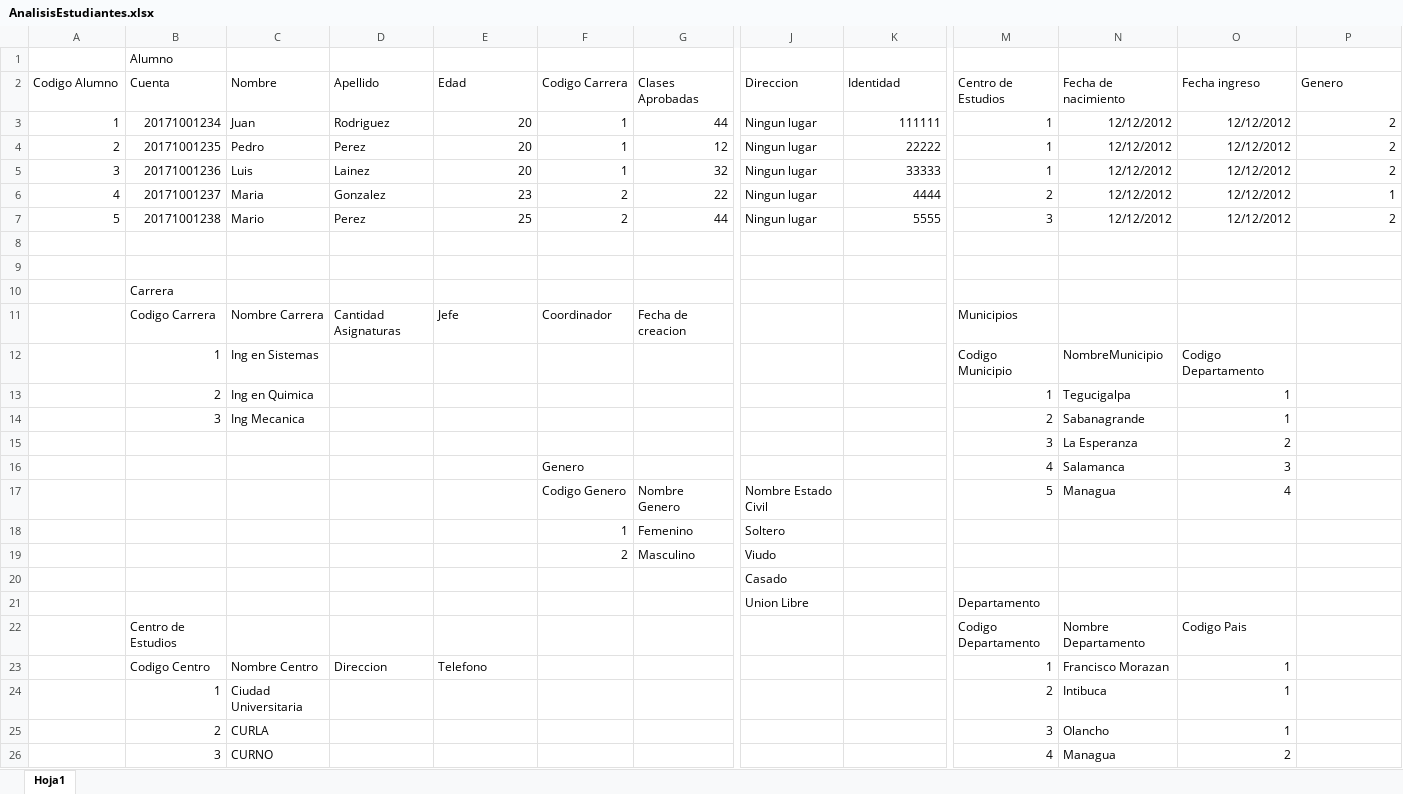
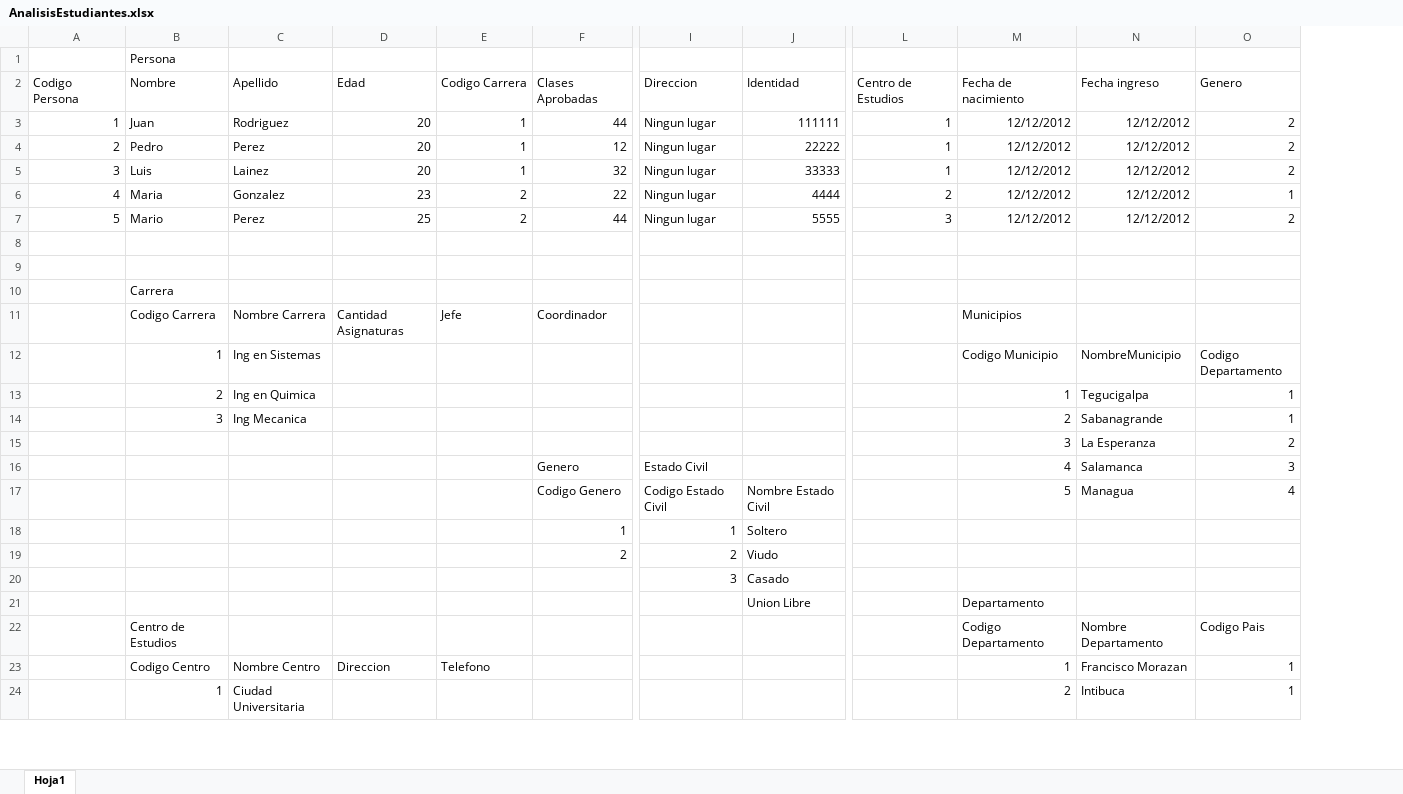
Before and after one commit to UNAH-IS/IS501-II2017, an Excel workbook: AnalisisEstudiantes.xlsx, sheet Hoja1, drawn as a sheet; only a part is shown, gaps mark what is left out; values as stored, in another font and other column widths than the file's, no borders; removed rows and columns are numbered as before the commit, all else as after; rows hold the shown columns only; the diff covers the shown part only; the diff names each change by its address in the sheet, - before the commit and + after, or states it on an @@ line.

```diff
--- a/AnalisisEstudiantes.xlsx (sheet Hoja1)
+++ b/AnalisisEstudiantes.xlsx (sheet Hoja1)
-column B (Cuenta), row 1: Alumno; rows 3-10: 20171001234 | 20171001235 | 20171001236 | 20171001237 | 20171001238 |  |  | Carrera
-B1 (Nombre): (empty)
+B1 (Nombre): Persona
-A2: Codigo Alumno
+A2: Codigo Persona
-B10 (Nombre): (empty)
+B10 (Nombre): Carrera
-row 11:  | Codigo Carrera | Nombre Carrera | Cantidad Asignaturas | Jefe | Coordinador | Fecha de creacion |  |  | Municipios
-row 12:  | 1 | Ing en Sistemas |  |  |  |  |  |  | Codigo Municipio | NombreMunicipio | Codigo Departamento
-row 13:  | 2 | Ing en Quimica |  |  |  |  |  |  | 1 | Tegucigalpa | 1
-row 14:  | 3 | Ing Mecanica |  |  |  |  |  |  | 2 | Sabanagrande | 1
-row 15:  |  |  |  |  |  |  |  |  | 3 | La Esperanza | 2
-row 16:  |  |  |  |  | Genero |  |  |  | 4 | Salamanca | 3
-row 17:  |  |  |  |  | Codigo Genero | Nombre Genero | Nombre Estado Civil |  | 5 | Managua | 4
-row 18:  |  |  |  |  | 1 | Femenino | Soltero
-row 19:  |  |  |  |  | 2 | Masculino | Viudo
-row 20:  |  |  |  |  |  |  | Casado
-row 21:  |  |  |  |  |  |  | Union Libre |  | Departamento
-row 22:  | Centro de Estudios |  |  |  |  |  |  |  | Codigo Departamento | Nombre Departamento | Codigo Pais
-row 23:  | Codigo Centro | Nombre Centro | Direccion | Telefono |  |  |  |  | 1 | Francisco Morazan | 1
-row 24:  | 1 | Ciudad Universitaria |  |  |  |  |  |  | 2 | Intibuca | 1
-row 25:  | 2 | CURLA |  |  |  |  |  |  | 3 | Olancho | 1
-row 26:  | 3 | CURNO |  |  |  |  |  |  | 4 | Managua | 2
+row 11:  | Codigo Carrera | Nombre Carrera | Cantidad Asignaturas | Jefe | Coordinador |  |  |  | Municipios
+row 12:  | 1 | Ing en Sistemas |  |  |  |  |  |  | Codigo Municipio | NombreMunicipio | Codigo Departamento
+row 13:  | 2 | Ing en Quimica |  |  |  |  |  |  | 1 | Tegucigalpa | 1
+row 14:  | 3 | Ing Mecanica |  |  |  |  |  |  | 2 | Sabanagrande | 1
+row 15:  |  |  |  |  |  |  |  |  | 3 | La Esperanza | 2
+row 16:  |  |  |  |  | Genero | Estado Civil |  |  | 4 | Salamanca | 3
+row 17:  |  |  |  |  | Codigo Genero | Codigo Estado Civil | Nombre Estado Civil |  | 5 | Managua | 4
+row 18:  |  |  |  |  | 1 | 1 | Soltero
+row 19:  |  |  |  |  | 2 | 2 | Viudo
+row 20:  |  |  |  |  |  | 3 | Casado
+row 21:  |  |  |  |  |  |  | Union Libre |  | Departamento
+row 22:  | Centro de Estudios |  |  |  |  |  |  |  | Codigo Departamento | Nombre Departamento | Codigo Pais
+row 23:  | Codigo Centro | Nombre Centro | Direccion | Telefono |  |  |  |  | 1 | Francisco Morazan | 1
+row 24:  | 1 | Ciudad Universitaria |  |  |  |  |  |  | 2 | Intibuca | 1
```
Also changed, not shown: 63 added rows, 61 removed rows and 22 edited cells elsewhere in this sheet, 46 other files.
